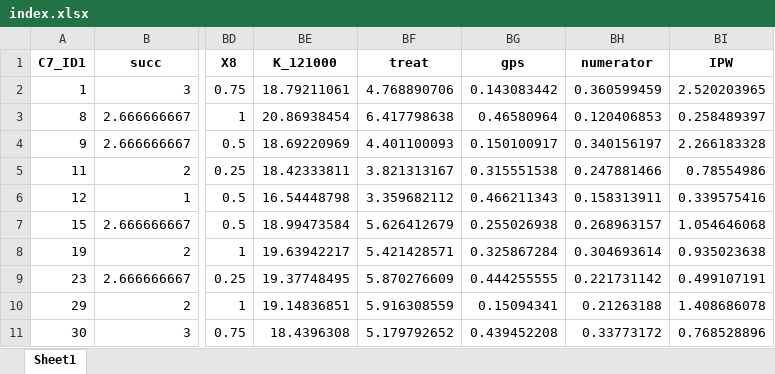
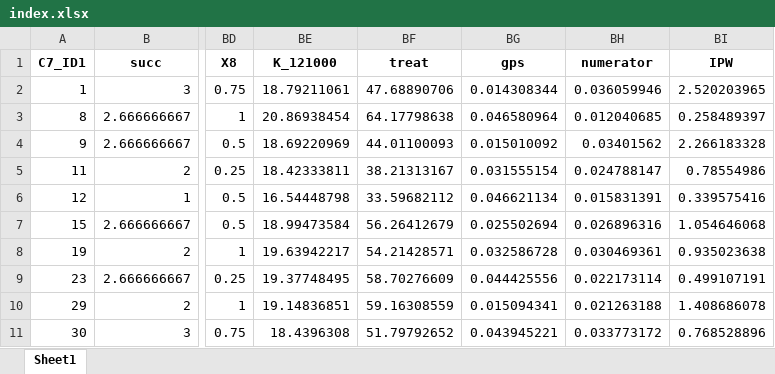
Before and after one commit to hoonbravo/seminar, an Excel workbook: index.xlsx, sheet Sheet1, drawn as a sheet; only a part is shown, gaps mark what is left out; values as stored, in another font and other column widths than the file's, no borders; the diff covers the shown part only; the diff names each change by its address in the sheet, - before the commit and + after, or states it on an @@ line.

```diff
--- a/index.xlsx (sheet Sheet1)
+++ b/index.xlsx (sheet Sheet1)
-BF2 (treat): 4.768890706
+BF2 (treat): 47.68890706
-BG2 (gps): 0.143083442
+BG2 (gps): 0.014308344
-BH2 (numerator): 0.360599459
+BH2 (numerator): 0.036059946
-BF3 (treat): 6.417798638
+BF3 (treat): 64.17798638
-BG3 (gps): 0.46580964
+BG3 (gps): 0.046580964
-BH3 (numerator): 0.120406853
+BH3 (numerator): 0.012040685
-BF4 (treat): 4.401100093
+BF4 (treat): 44.01100093
-BG4 (gps): 0.150100917
+BG4 (gps): 0.015010092
-BH4 (numerator): 0.340156197
+BH4 (numerator): 0.03401562
-BF5 (treat): 3.821313167
+BF5 (treat): 38.21313167
-BG5 (gps): 0.315551538
+BG5 (gps): 0.031555154
-BH5 (numerator): 0.247881466
+BH5 (numerator): 0.024788147
-BF6 (treat): 3.359682112
+BF6 (treat): 33.59682112
-BG6 (gps): 0.466211343
+BG6 (gps): 0.046621134
-BH6 (numerator): 0.158313911
+BH6 (numerator): 0.015831391
-BF7 (treat): 5.626412679
+BF7 (treat): 56.26412679
-BG7 (gps): 0.255026938
+BG7 (gps): 0.025502694
-BH7 (numerator): 0.268963157
+BH7 (numerator): 0.026896316
-BF8 (treat): 5.421428571
+BF8 (treat): 54.21428571
-BG8 (gps): 0.325867284
+BG8 (gps): 0.032586728
-BH8 (numerator): 0.304693614
+BH8 (numerator): 0.030469361
-BF9 (treat): 5.870276609
+BF9 (treat): 58.70276609
-BG9 (gps): 0.444255555
+BG9 (gps): 0.044425556
-BH9 (numerator): 0.221731142
+BH9 (numerator): 0.022173114
-BF10 (treat): 5.916308559
+BF10 (treat): 59.16308559
-BG10 (gps): 0.15094341
+BG10 (gps): 0.015094341
-BH10 (numerator): 0.21263188
+BH10 (numerator): 0.021263188
-BF11 (treat): 5.179792652
+BF11 (treat): 51.79792652
-BG11 (gps): 0.439452208
+BG11 (gps): 0.043945221
-BH11 (numerator): 0.33773172
+BH11 (numerator): 0.033773172
```
Also changed, not shown: 981 edited cells elsewhere in this sheet, 5 other files.
